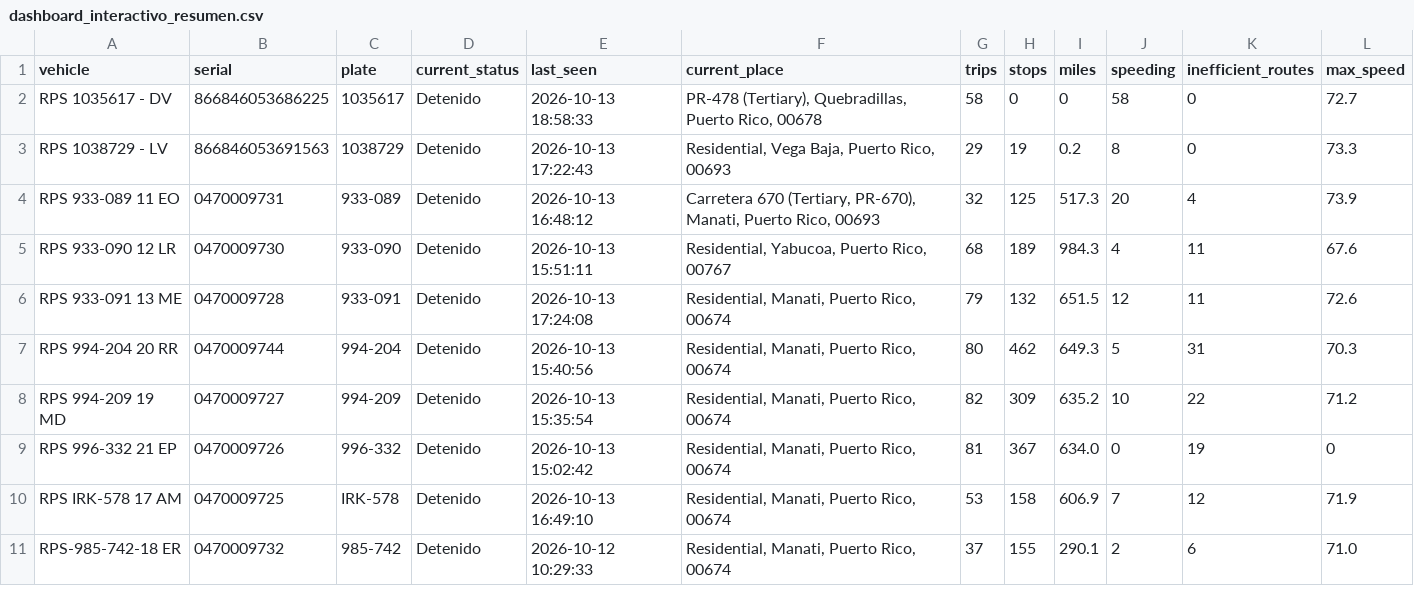
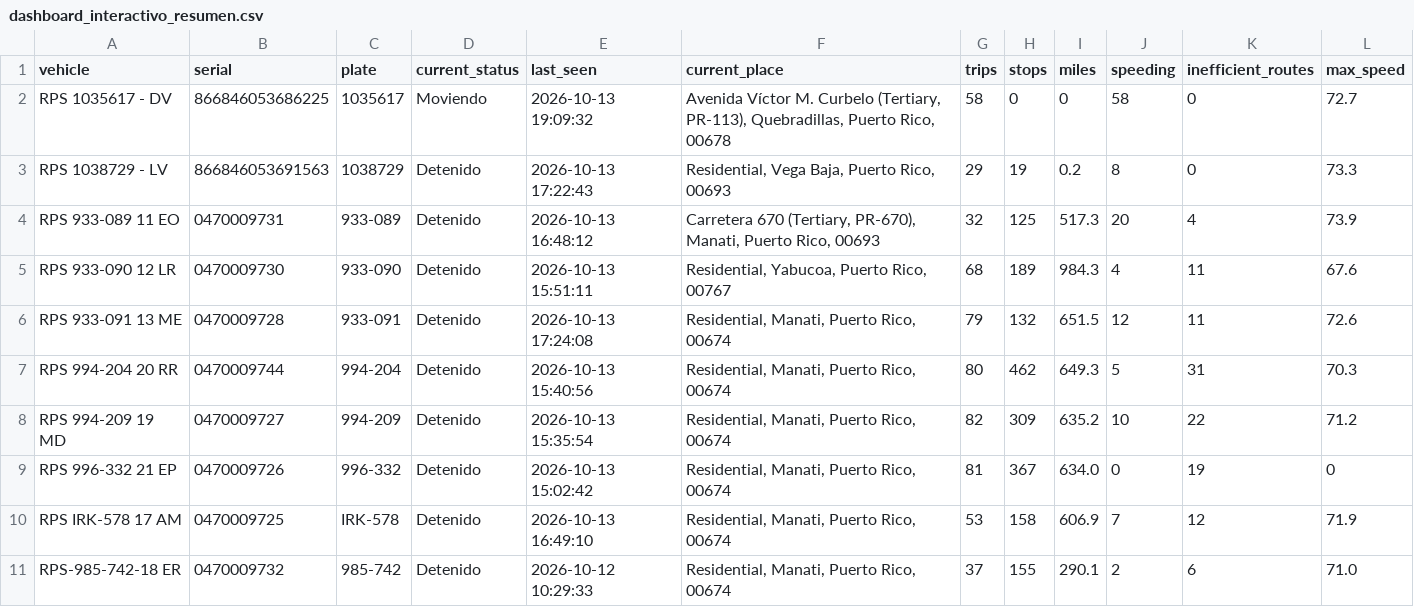
Before and after one commit to epac-hub/rps, a CSV file: dashboard_interactivo_resumen.csv, drawn as a sheet.

Commit message:
Refresh fleet dashboard data

```diff
--- a/dashboard_interactivo_resumen.csv
+++ b/dashboard_interactivo_resumen.csv
@@ -1,3 +1,3 @@
 vehicle,serial,plate,current_status,last_seen,current_place,trips,stops,miles,speeding,inefficient_routes,max_speed
-RPS 1035617 - DV,866846053686225,1035617,Detenido,2026-10-13 18:58:33,"PR-478 (Tertiary), Quebradillas, Puerto Rico, 00678",58,0,0,58,0,72.7
+RPS 1035617 - DV,866846053686225,1035617,Moviendo,2026-10-13 19:09:32,"Avenida Víctor M. Curbelo (Tertiary, PR-113), Quebradillas, Puerto Rico, 00678",58,0,0,58,0,72.7
 RPS 1038729 - LV,866846053691563,1038729,Detenido,2026-10-13 17:22:43,"Residential, Vega Baja, Puerto Rico, 00693",29,19,0.2,8,0,73.3
```
Also changed, not shown: 2 other files.
